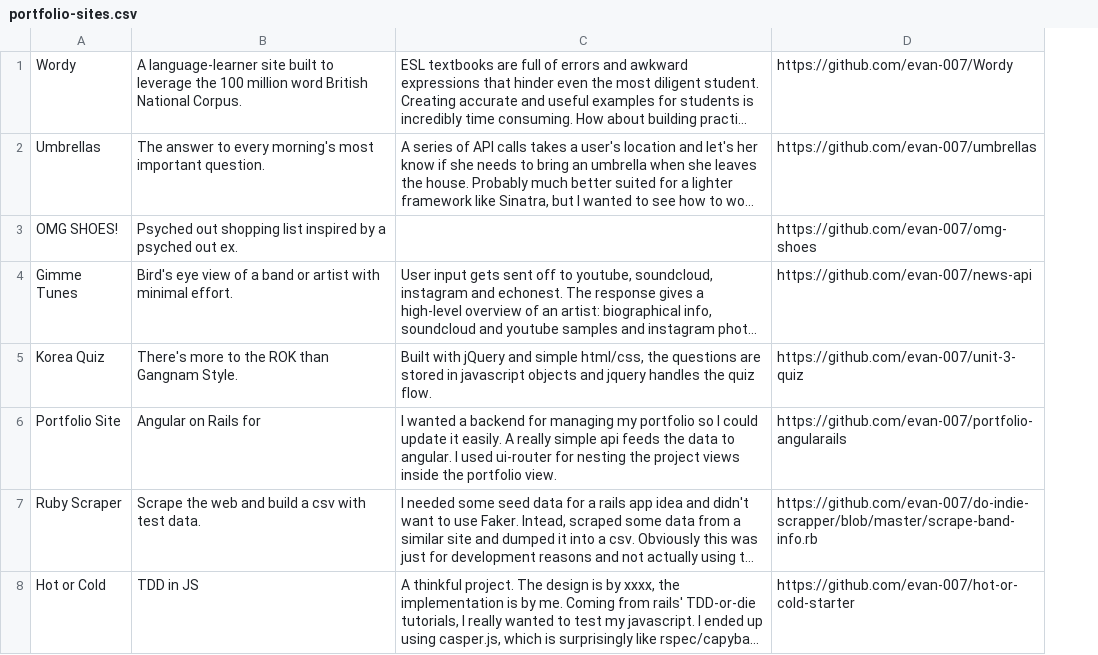
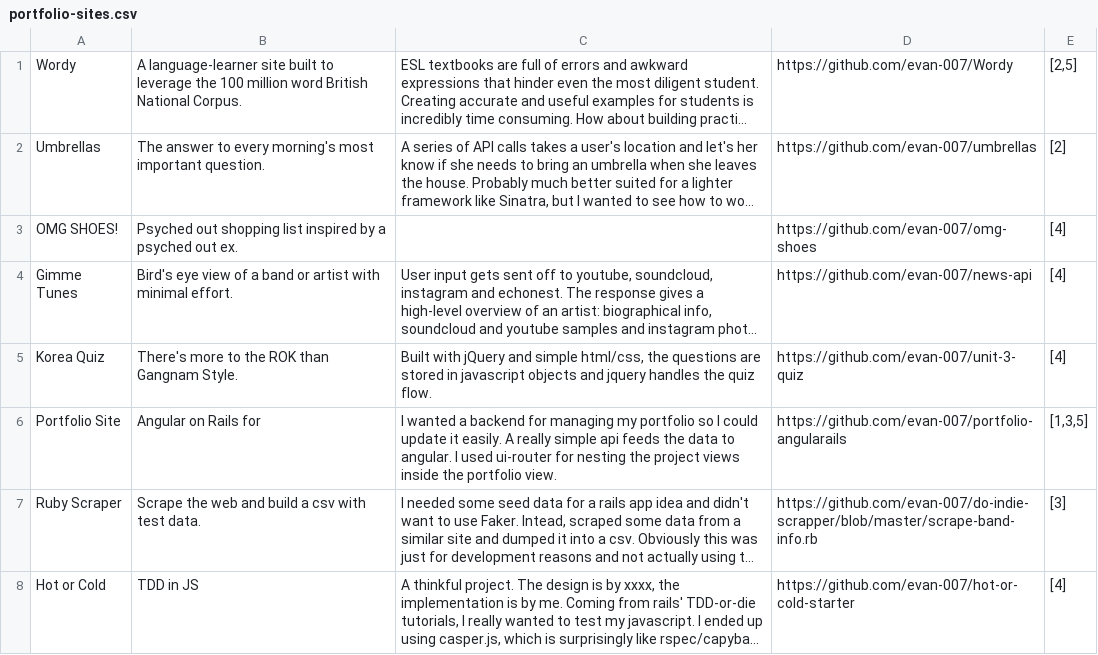
Before and after one commit to evan-007/portfolio-angularails, a CSV file: lib/tasks/portfolio-sites.csv, drawn as a sheet; long unchanged cells end in …; the diff names each change by its address in the sheet, - before the commit and + after, or states it on an @@ line.

```diff
--- a/lib/tasks/portfolio-sites.csv
+++ b/lib/tasks/portfolio-sites.csv
+column E, rows 1-8: [2,5] | [2] | [4] | [4] | [4] | [1,3,5] | [3] | [4]
```
Also changed, not shown: 18 other files.
